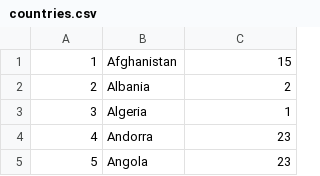
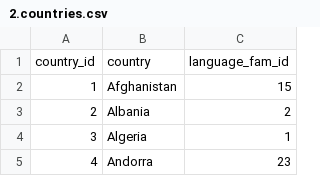
Before and after one commit to wfreemansmith/trial-testing-booking-in-server, a CSV file: db/data/2.countries.csv (was db/data/countries.csv), drawn as a sheet; only a part is shown; the shorter side is filled out with more unchanged rows; the diff names each change by its address in the sheet, - before the commit and + after, or states it on an @@ line.

```diff
--- a/db/data/countries.csv
+++ b/db/data/2.countries.csv
+row 1: country_id | country | language_fam_id
```
Also changed, not shown: db/data/1.language_families.csv, db/data/5.examiners.csv, 14 other files.
